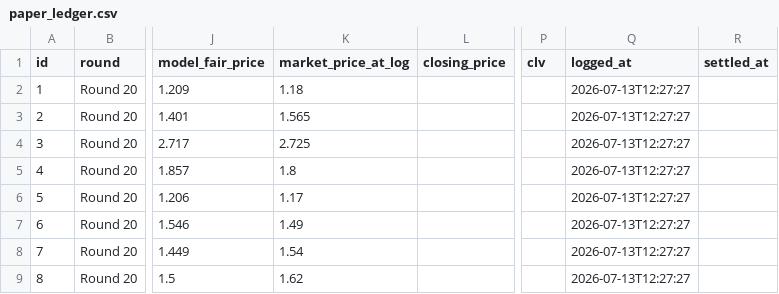
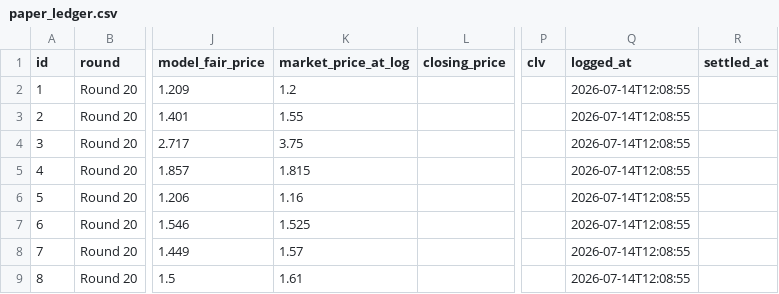
Before and after one commit to EJMC95/crypto-trading-bot, a CSV file: nrl-predictor/outputs/paper_ledger.csv, drawn as a sheet; only a part is shown, gaps mark what is left out; the diff names each change by its address in the sheet, - before the commit and + after, or states it on an @@ line.

```diff
--- a/nrl-predictor/outputs/paper_ledger.csv
+++ b/nrl-predictor/outputs/paper_ledger.csv
-K2 (market_price_at_log): 1.18
+K2 (market_price_at_log): 1.2
-Q2:Q9 (logged_at): 2026-07-13T12:27:27
+Q2:Q9 (logged_at): 2026-07-14T12:08:55
-K3 (market_price_at_log): 1.565
+K3 (market_price_at_log): 1.55
-K4 (market_price_at_log): 2.725
+K4 (market_price_at_log): 3.75
-K5 (market_price_at_log): 1.8
+K5 (market_price_at_log): 1.815
-K6 (market_price_at_log): 1.17
+K6 (market_price_at_log): 1.16
-K7 (market_price_at_log): 1.49
+K7 (market_price_at_log): 1.525
-K8 (market_price_at_log): 1.54
+K8 (market_price_at_log): 1.57
-K9 (market_price_at_log): 1.62
+K9 (market_price_at_log): 1.61
```
Also changed, not shown: nrl-predictor/outputs/round_market.csv, 14 other files.
